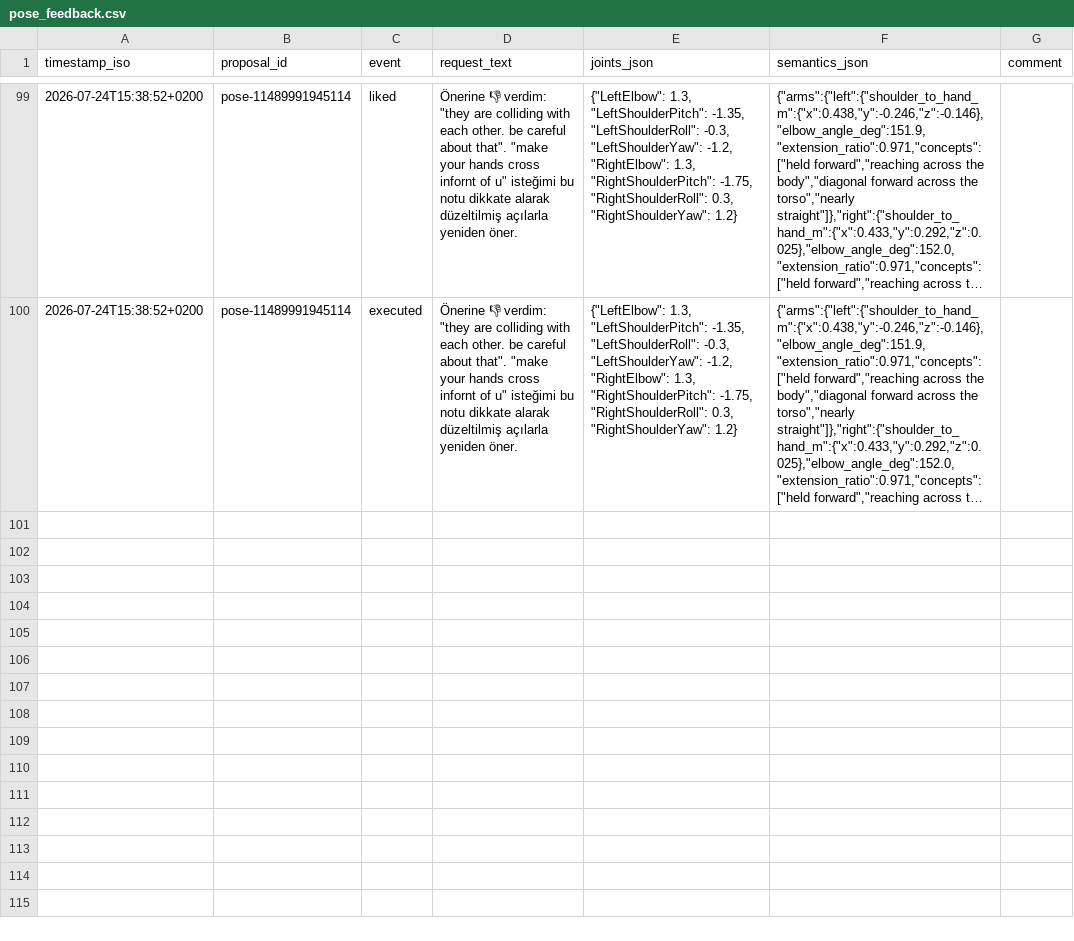
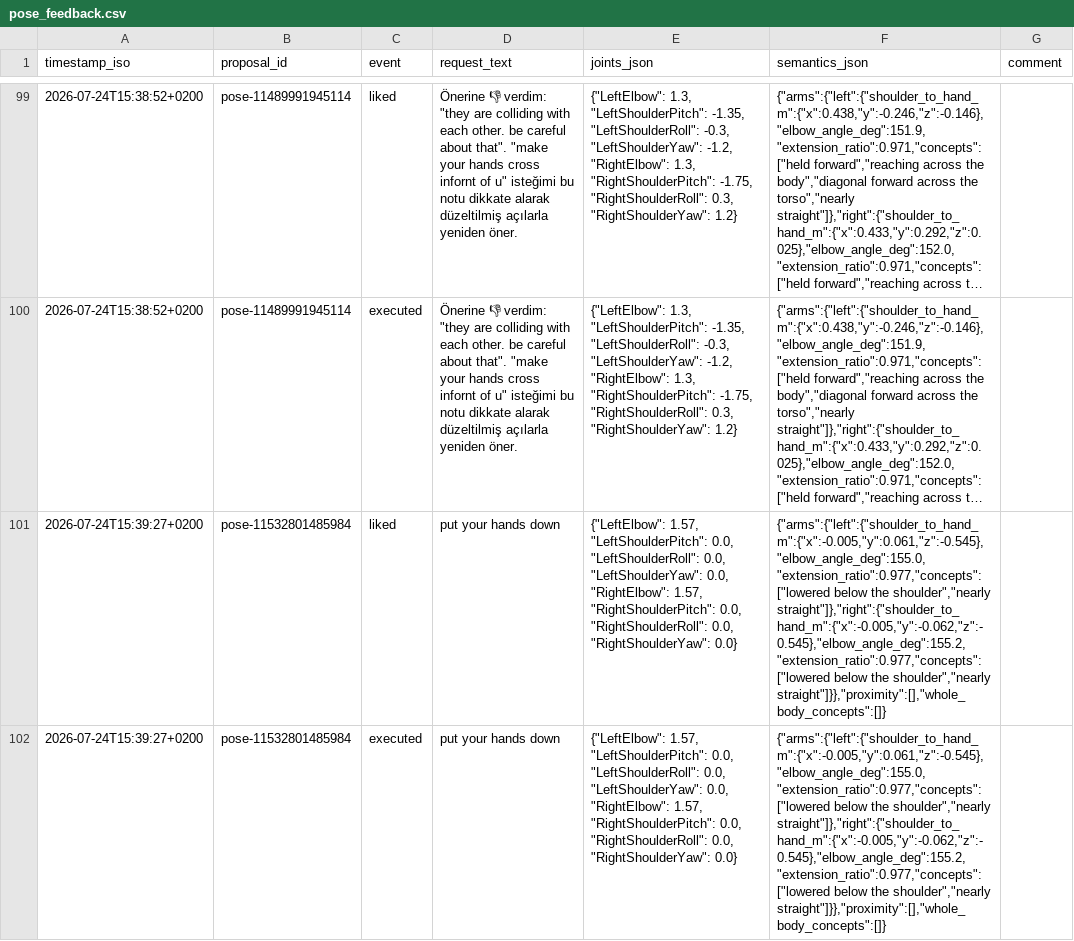
Before and after one commit to cemalhekim/humanoid-robot-gui, a CSV file: data/pose_feedback.csv, drawn as a sheet; only a part is shown, gaps mark what is left out; long unchanged cells end in …; the diff names each change by its address in the sheet, - before the commit and + after, or states it on an @@ line.

Commit message:
Pose feedback data update (auto-sync from robot)

```diff
--- a/data/pose_feedback.csv
+++ b/data/pose_feedback.csv
+row 101: 2026-07-24T15:39:27+0200 | pose-11532801485984 | liked | put your hands down | {"LeftElbow": 1.57, "LeftShoulderPitch": 0.0, "LeftShoulderRoll": 0.0, "LeftShoulderYaw": 0.0, "RightElbow": 1.57, "RightShoulderPitch": 0.0, "RightShoulderRoll": 0.0, "RightShoulderYaw": 0.0} | {"arms":{"left":{"shoulder_to_hand_m":{"x":-0.005,"y":0.061,"z":-0.545},"elbow_angle_deg":155.0,"extension_ratio":0.977,"concepts":["lowered below the shoulder","nearly straight"]},"right":{"shoulder_to_hand_m":{"x":-0.005,"y":-0.062,"z":-0.545},"elbow_angle_deg":155.2,"extension_ratio":0.977,"concepts":["lowered below the shoulder","nearly straight"]}},"proximity":[],"whole_body_concepts":[]}
+row 102: 2026-07-24T15:39:27+0200 | pose-11532801485984 | executed | put your hands down | {"LeftElbow": 1.57, "LeftShoulderPitch": 0.0, "LeftShoulderRoll": 0.0, "LeftShoulderYaw": 0.0, "RightElbow": 1.57, "RightShoulderPitch": 0.0, "RightShoulderRoll": 0.0, "RightShoulderYaw": 0.0} | {"arms":{"left":{"shoulder_to_hand_m":{"x":-0.005,"y":0.061,"z":-0.545},"elbow_angle_deg":155.0,"extension_ratio":0.977,"concepts":["lowered below the shoulder","nearly straight"]},"right":{"shoulder_to_hand_m":{"x":-0.005,"y":-0.062,"z":-0.545},"elbow_angle_deg":155.2,"extension_ratio":0.977,"concepts":["lowered below the shoulder","nearly straight"]}},"proximity":[],"whole_body_concepts":[]}
```
